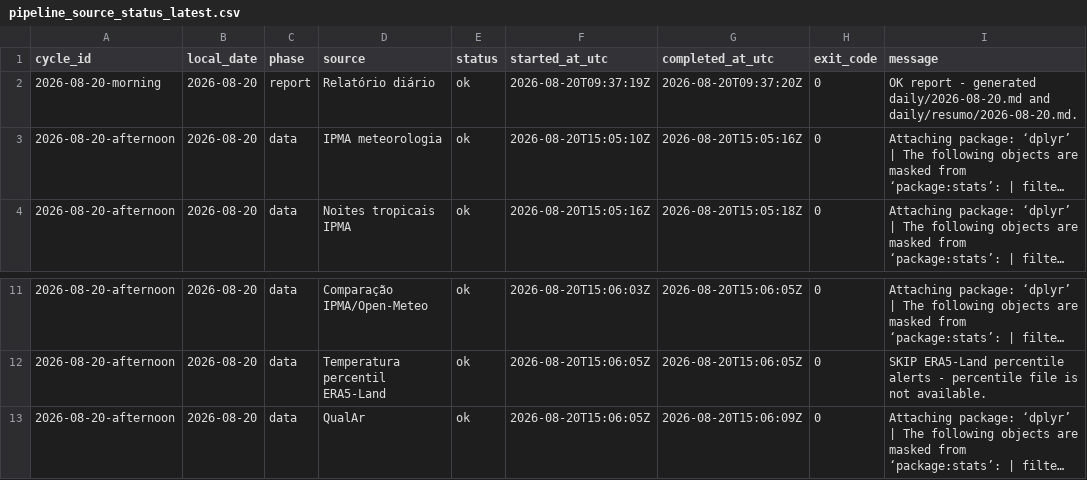
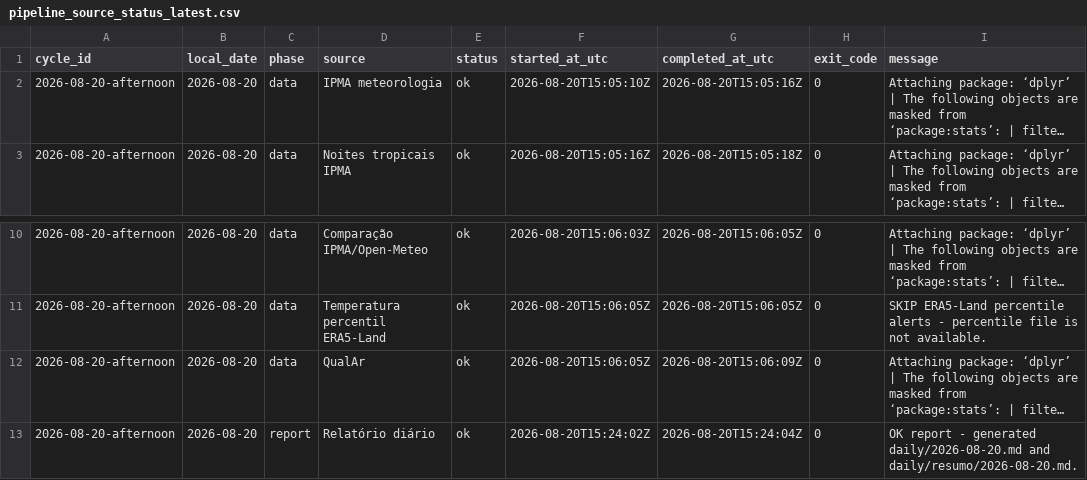
Before and after one commit to DBLQA90/qualar_matosinhos, a CSV file: data/pipeline_source_status_latest.csv, drawn as a sheet; only a part is shown, gaps mark what is left out; long unchanged cells end in …; removed rows and columns are numbered as before the commit, all else as after; the diff names each change by its address in the sheet, - before the commit and + after, or states it on an @@ line.

```diff
--- a/data/pipeline_source_status_latest.csv
+++ b/data/pipeline_source_status_latest.csv
-row 2: 2026-08-20-morning | 2026-08-20 | report | Relatório diário | ok | 2026-08-20T09:37:19Z | 2026-08-20T09:37:20Z | 0 | OK report - generated daily/2026-08-20.md and daily/resumo/2026-08-20.md.
+row 13: 2026-08-20-afternoon | 2026-08-20 | report | Relatório diário | ok | 2026-08-20T15:24:02Z | 2026-08-20T15:24:04Z | 0 | OK report - generated daily/2026-08-20.md and daily/resumo/2026-08-20.md.
```
Also changed, not shown: data/daily_report_signal_snapshots.csv, data/pipeline_source_status.csv, 3 other files.
